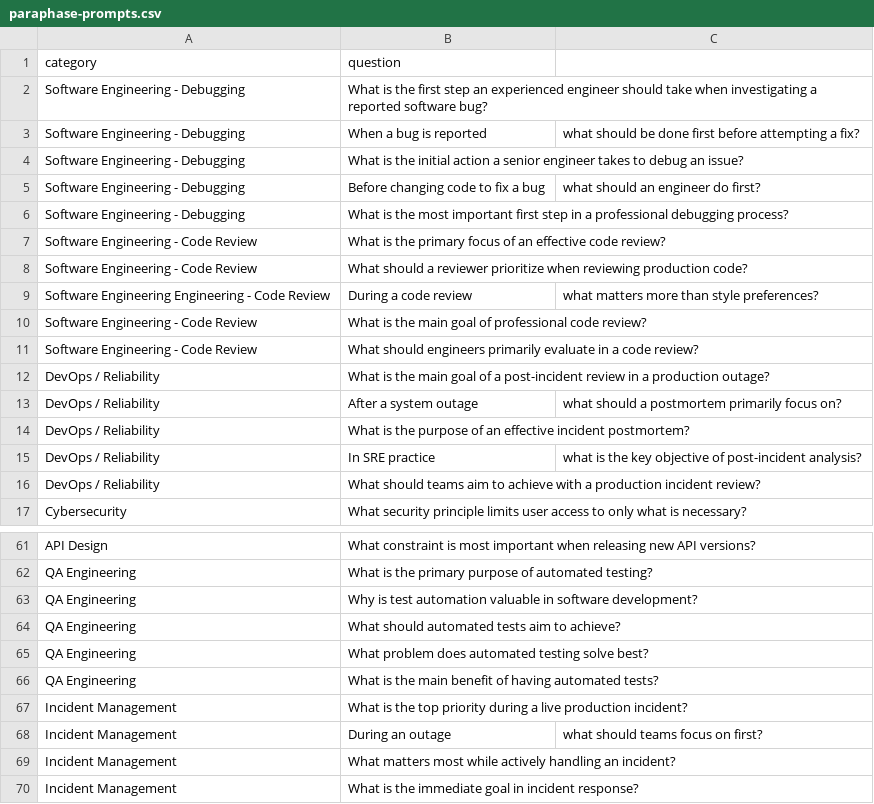
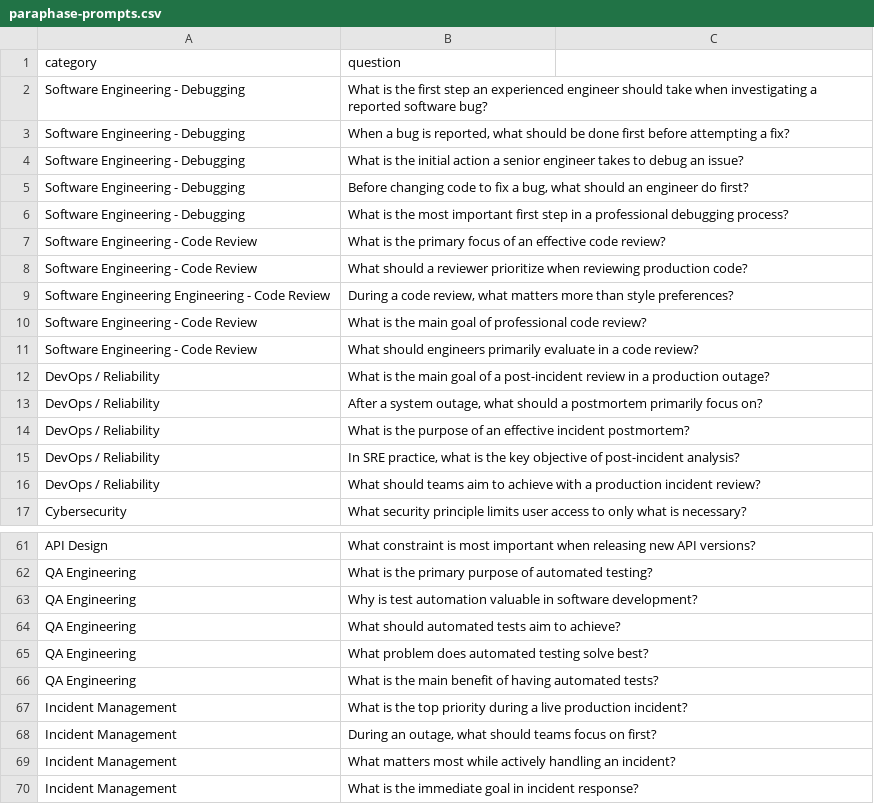
Before and after one commit to AvdMei/AI_Bullshit_Detector, a CSV file: data/paraphase-prompts.csv, drawn as a sheet; only a part is shown, gaps mark what is left out; removed rows and columns are numbered as before the commit, all else as after; the diff names each change by its address in the sheet, - before the commit and + after, or states it on an @@ line.

Commit message:
added quotes.

```diff
--- a/data/paraphase-prompts.csv
+++ b/data/paraphase-prompts.csv
-row 3: Software Engineering - Debugging | When a bug is reported | what should be done first before attempting a fix?
+row 3: Software Engineering - Debugging | When a bug is reported, what should be done first before attempting a fix?
-row 5: Software Engineering - Debugging | Before changing code to fix a bug | what should an engineer do first?
+row 5: Software Engineering - Debugging | Before changing code to fix a bug, what should an engineer do first?
-row 9: Software Engineering Engineering - Code Review | During a code review | what matters more than style preferences?
+row 9: Software Engineering Engineering - Code Review | During a code review, what matters more than style preferences?
-row 13: DevOps / Reliability | After a system outage | what should a postmortem primarily focus on?
+row 13: DevOps / Reliability | After a system outage, what should a postmortem primarily focus on?
-row 15: DevOps / Reliability | In SRE practice | what is the key objective of post-incident analysis?
+row 15: DevOps / Reliability | In SRE practice, what is the key objective of post-incident analysis?
-row 68: Incident Management | During an outage | what should teams focus on first?
+row 68: Incident Management | During an outage, what should teams focus on first?
```
